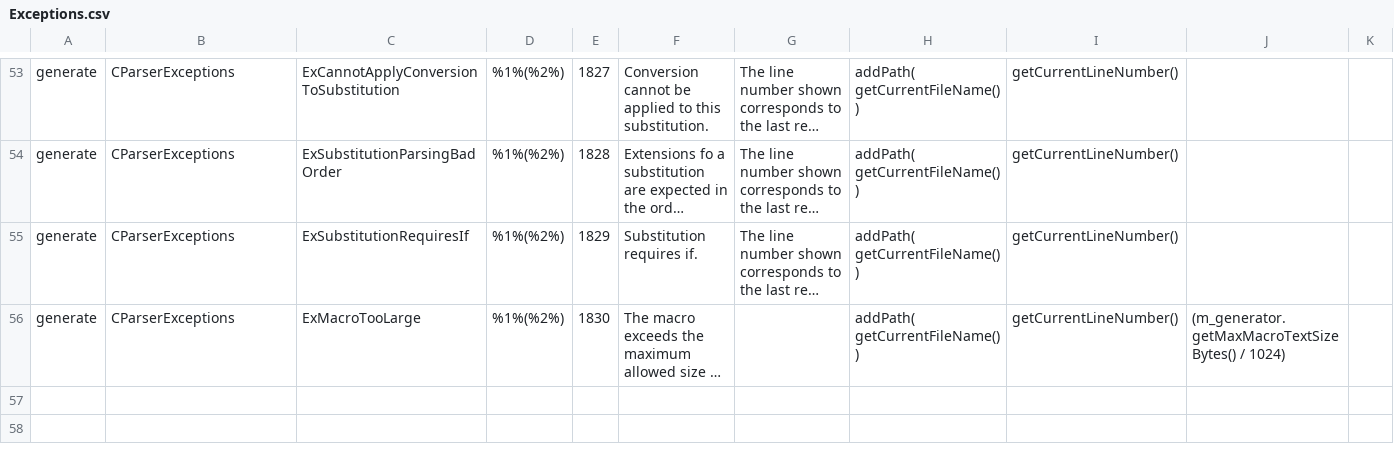
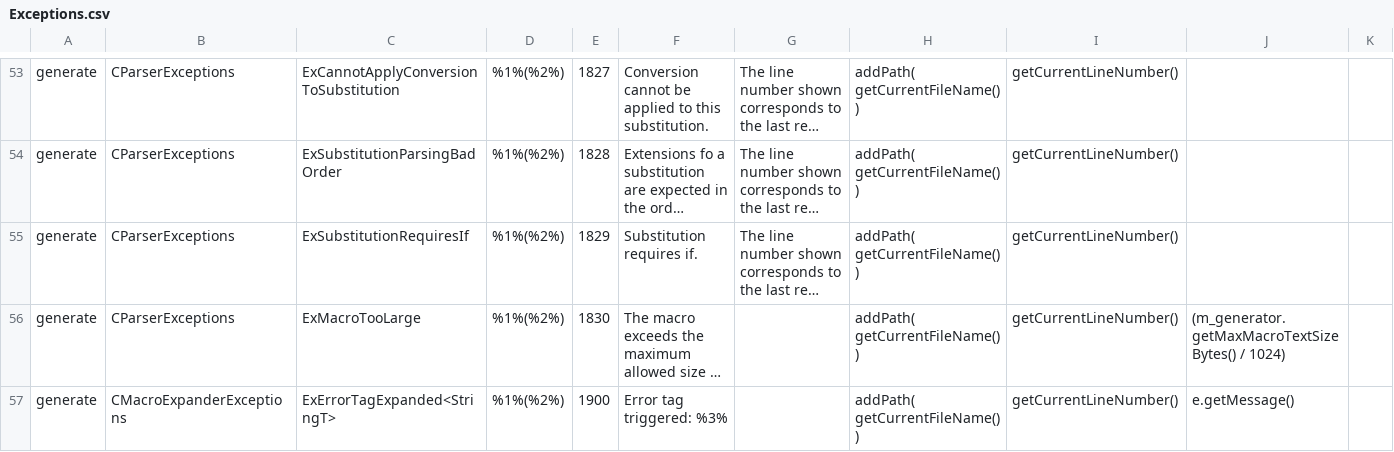
Before and after one commit to squeakycode/code-creation-kit, a CSV file: implementation/Exceptions.csv, drawn as a sheet; only a part is shown, gaps mark what is left out; long unchanged cells end in …; the diff names each change by its address in the sheet, - before the commit and + after, or states it on an @@ line.

```diff
--- a/implementation/Exceptions.csv
+++ b/implementation/Exceptions.csv
+row 57: generate | CMacroExpanderExceptions | ExErrorTagExpanded<StringT> | %1%(%2%) | 1900 | Error tag triggered: %3% |  | addPath( getCurrentFileName()) | getCurrentLineNumber() | e.getMessage()
```
Also changed, not shown: requirements/Tag Specification.csv, 16 other files.
